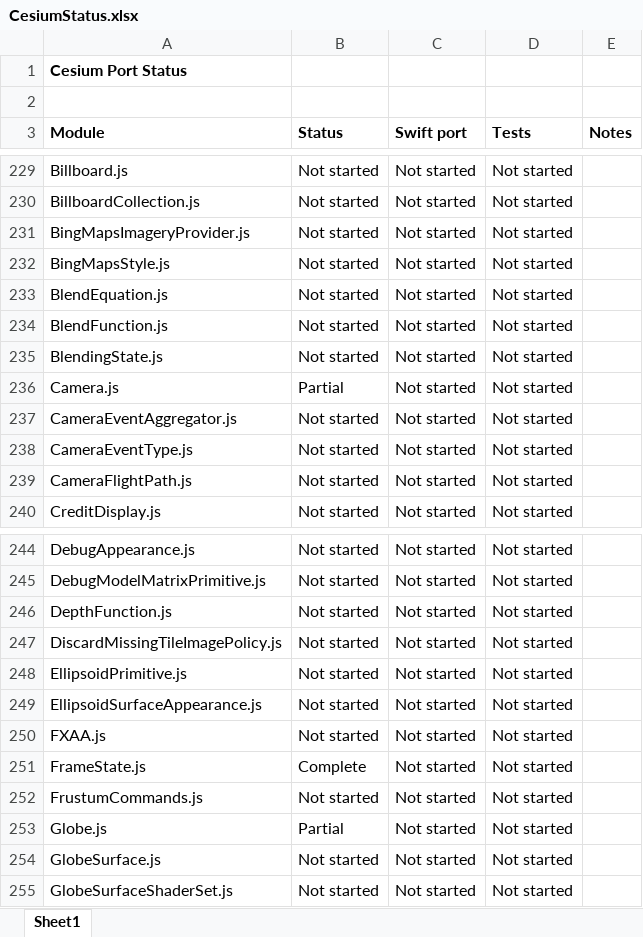
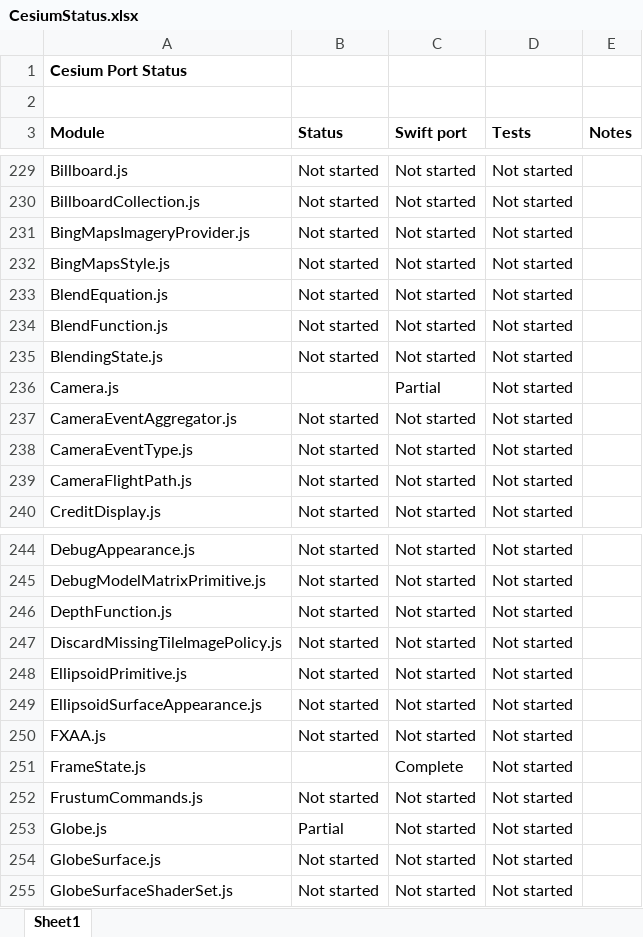
Before and after one commit to tokyovigilante/CesiumKit, an Excel workbook: CesiumStatus.xlsx, sheet Sheet1, drawn as a sheet; only a part is shown, gaps mark what is left out; values as stored, in another font and other column widths than the file's, no borders; conditional formats not drawn; the diff names each change by its address in the sheet, - before the commit and + after, or states it on an @@ line.

```diff
--- a/CesiumStatus.xlsx (sheet Sheet1)
+++ b/CesiumStatus.xlsx (sheet Sheet1)
-B236 (Status): Partial
+B236 (Status): (empty)
-C236 (Swift port): Not started
+C236 (Swift port): Partial
-B251 (Status): Complete
+B251 (Status): (empty)
-C251 (Swift port): Not started
+C251 (Swift port): Complete
```
Also changed, not shown: 5 other files.
